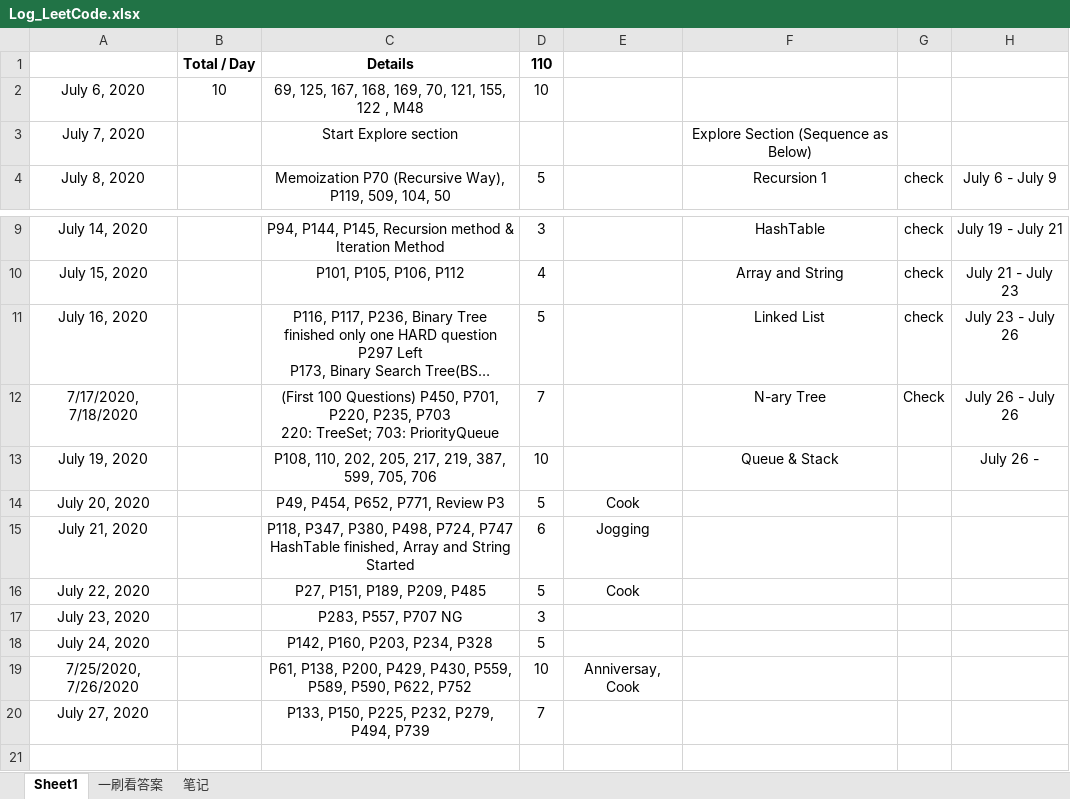
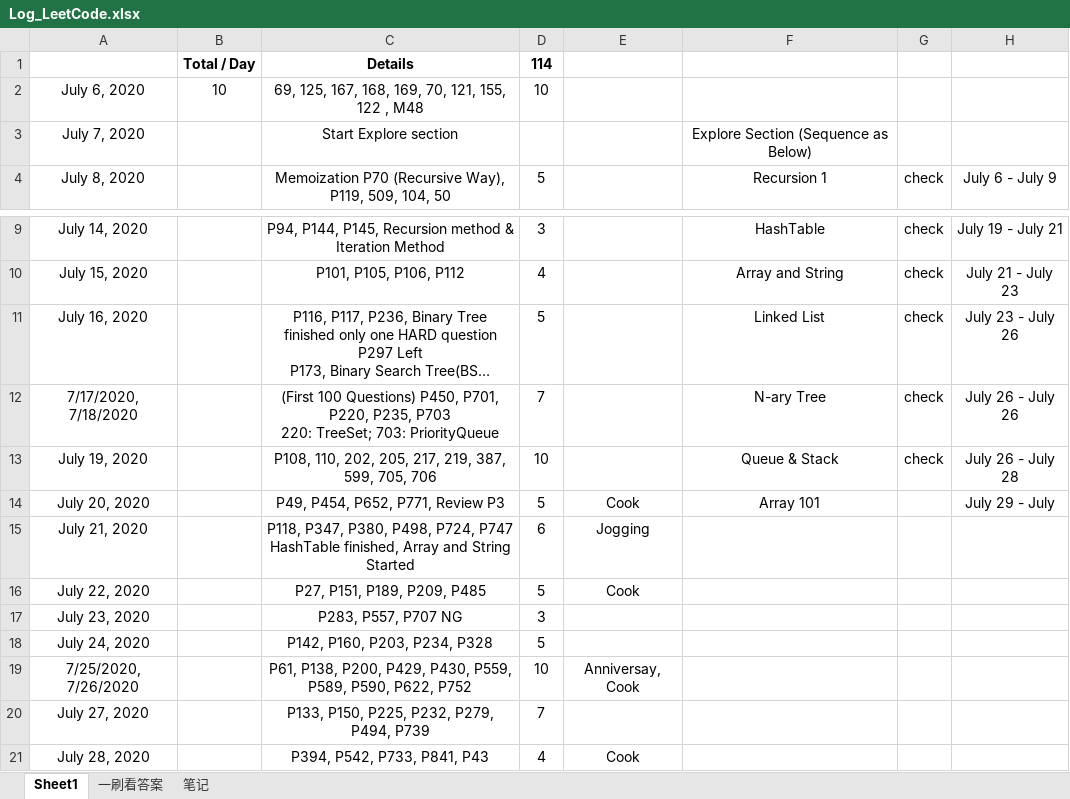
Before and after one commit to shadowba/LeetCode_JJ, an Excel workbook: Log_LeetCode.xlsx, sheet Sheet1, drawn as a sheet; only a part is shown, gaps mark what is left out; long unchanged cells end in …; values as stored, in another font and other column widths than the file's, no borders; the diff names each change by its address in the sheet, - before the commit and + after, or states it on an @@ line.

```diff
--- a/Log_LeetCode.xlsx (sheet Sheet1)
+++ b/Log_LeetCode.xlsx (sheet Sheet1)
-D1: 110
+D1: 114
-G12: Check
+G12: check
-G13: (empty)
+G13: check
-H13: July 26 -
+H13: July 26 - July 28
-F14: (empty)
+F14: Array 101
-H14: (empty)
+H14: July 29 - July
+row 21: July 28, 2020 |  | P394, P542, P733, P841, P43 | 4 | Cook
```
Also changed, not shown: sheet 一刷看答案, 20 other files.
